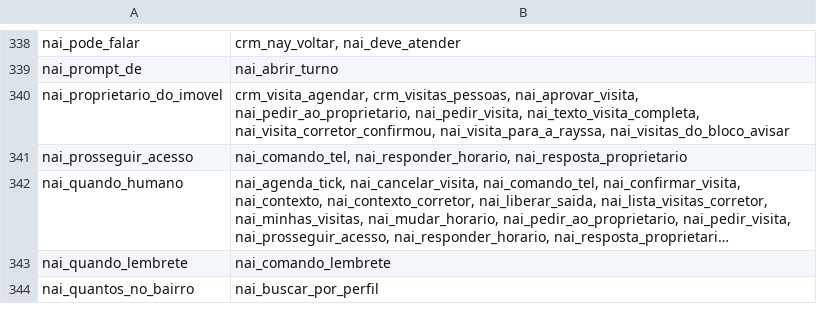
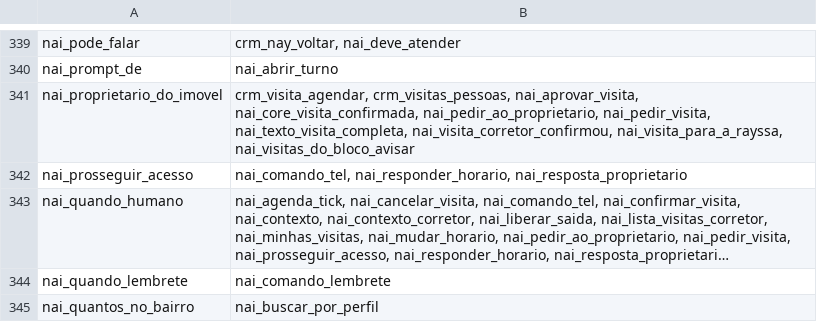
Before and after one commit to pvlservicos-collab/nayia, a TSV file: producao/quem_chama.tsv, drawn as a sheet; only a part is shown, gaps mark what is left out; long unchanged cells end in …; the diff covers the shown part only.

```diff
--- a/producao/quem_chama.tsv
+++ b/producao/quem_chama.tsv
@@ -339,3 +340,3 @@ nai_pode_falar	crm_nay_voltar, nai_deve_atender
 nai_prompt_de	nai_abrir_turno
-nai_proprietario_do_imovel	crm_visita_agendar, crm_visitas_pessoas, nai_aprovar_visita, nai_pedir_ao_proprietario, nai_pedir_visita, nai_texto_visita_completa, nai_visita_corretor_confirmou, nai_visita_para_a_rayssa, nai_visitas_do_bloco_avisar
+nai_proprietario_do_imovel	crm_visita_agendar, crm_visitas_pessoas, nai_aprovar_visita, nai_core_visita_confirmada, nai_pedir_ao_proprietario, nai_pedir_visita, nai_texto_visita_completa, nai_visita_corretor_confirmou, nai_visita_para_a_rayssa, nai_visitas_do_bloco_avisar
 nai_prosseguir_acesso	nai_comando_tel, nai_responder_horario, nai_resposta_proprietario
```
Also changed, not shown: 1 added row and 6 edited cells elsewhere in this file, producao/nai_config.tsv, 25 other files.
